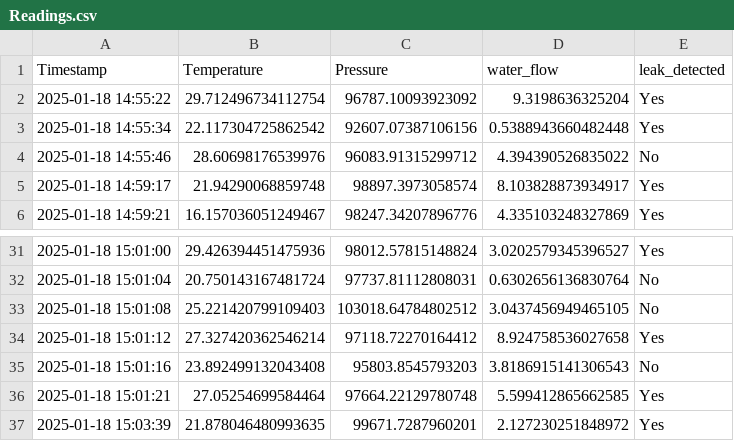
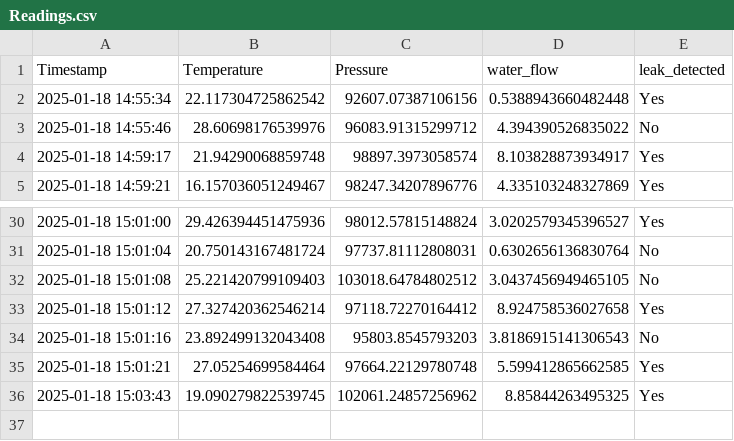
Before and after one commit to Ashaz4994/AGGLOMERATION, a CSV file: Data/Readings.csv, drawn as a sheet; only a part is shown, gaps mark what is left out; removed rows and columns are numbered as before the commit, all else as after; the diff names each change by its address in the sheet, - before the commit and + after, or states it on an @@ line.

Commit message:
Updating CSV file via API

```diff
--- a/Data/Readings.csv
+++ b/Data/Readings.csv
-row 2: 2025-01-18 14:55:22 | 29.712496734112754 | 96787.10093923092 | 9.3198636325204 | Yes
-row 37: 2025-01-18 15:03:39 | 21.878046480993635 | 99671.7287960201 | 2.127230251848972 | Yes
+row 36: 2025-01-18 15:03:43 | 19.090279822539745 | 102061.24857256962 | 8.85844263495325 | Yes
```
